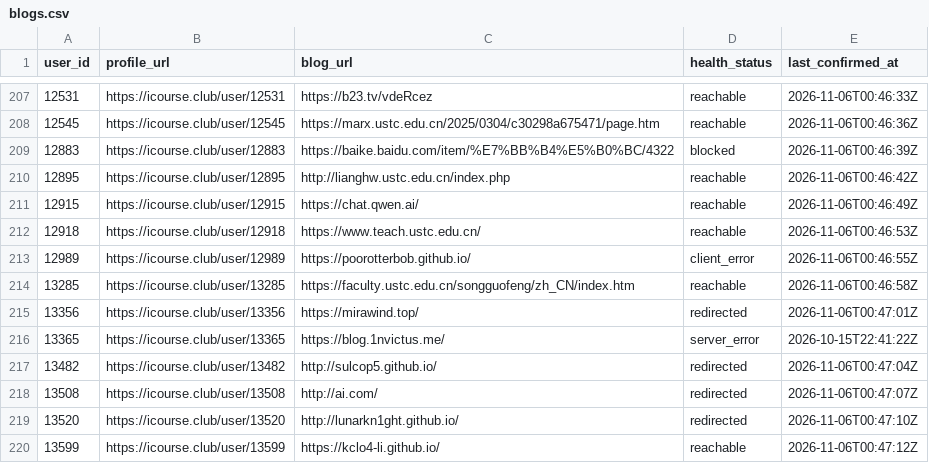
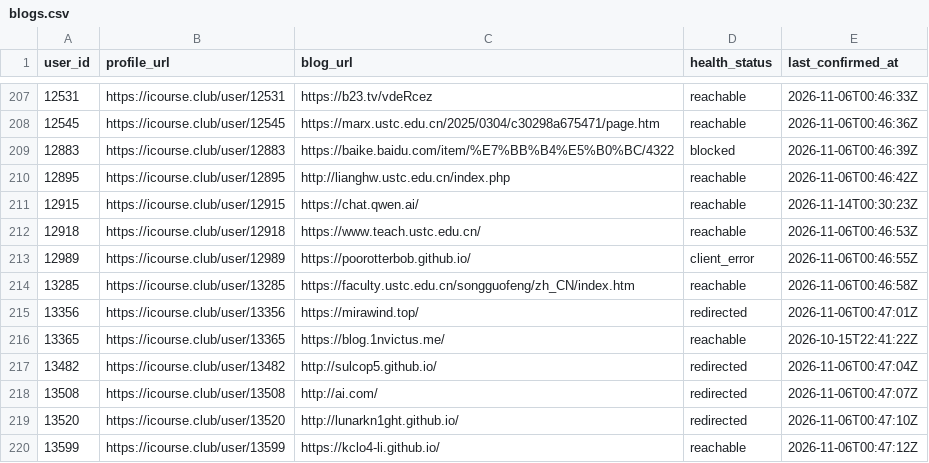
Before and after one commit to Stardust-math/icourse-blog-index, a CSV file: data/blogs.csv, drawn as a sheet; only a part is shown, gaps mark what is left out.

```diff
--- a/data/blogs.csv
+++ b/data/blogs.csv
@@ -210,3 +210,3 @@ user_id,profile_url,blog_url,health_status,last_confirmed_at
 12895,https://icourse.club/user/12895,http://lianghw.ustc.edu.cn/index.php,reachable,2026-11-06T00:46:42Z
-12915,https://icourse.club/user/12915,https://chat.qwen.ai/,reachable,2026-11-06T00:46:49Z
+12915,https://icourse.club/user/12915,https://chat.qwen.ai/,reachable,2026-11-14T00:30:23Z
 12918,https://icourse.club/user/12918,https://www.teach.ustc.edu.cn/,reachable,2026-11-06T00:46:53Z
@@ -215,3 +215,3 @@ user_id,profile_url,blog_url,health_status,last_confirmed_at
 13356,https://icourse.club/user/13356,https://mirawind.top/,redirected,2026-11-06T00:47:01Z
-13365,https://icourse.club/user/13365,https://blog.1nvictus.me/,server_error,2026-10-15T22:41:22Z
+13365,https://icourse.club/user/13365,https://blog.1nvictus.me/,reachable,2026-10-15T22:41:22Z
 13482,https://icourse.club/user/13482,http://sulcop5.github.io/,redirected,2026-11-06T00:47:04Z
```
Also changed, not shown: 21 other files.
